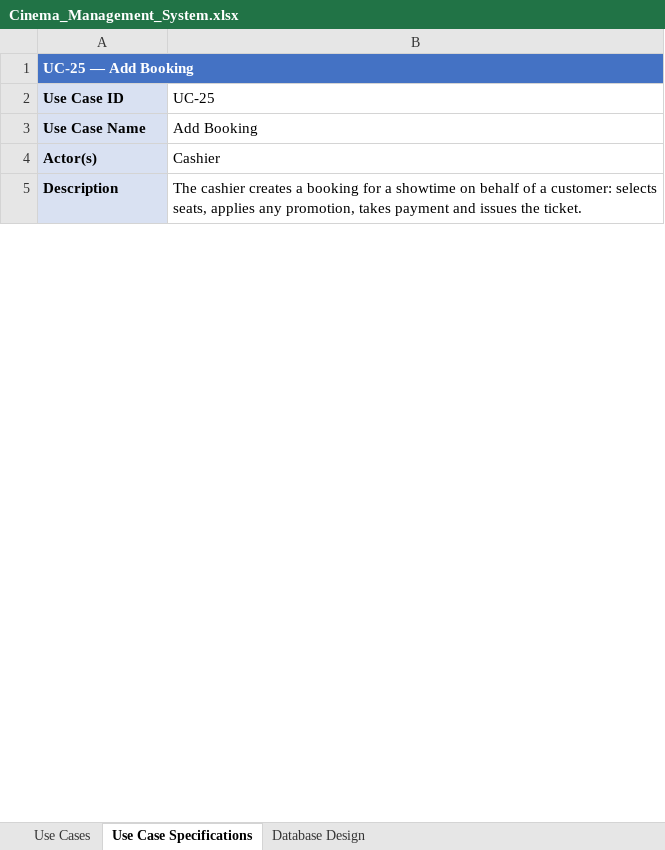
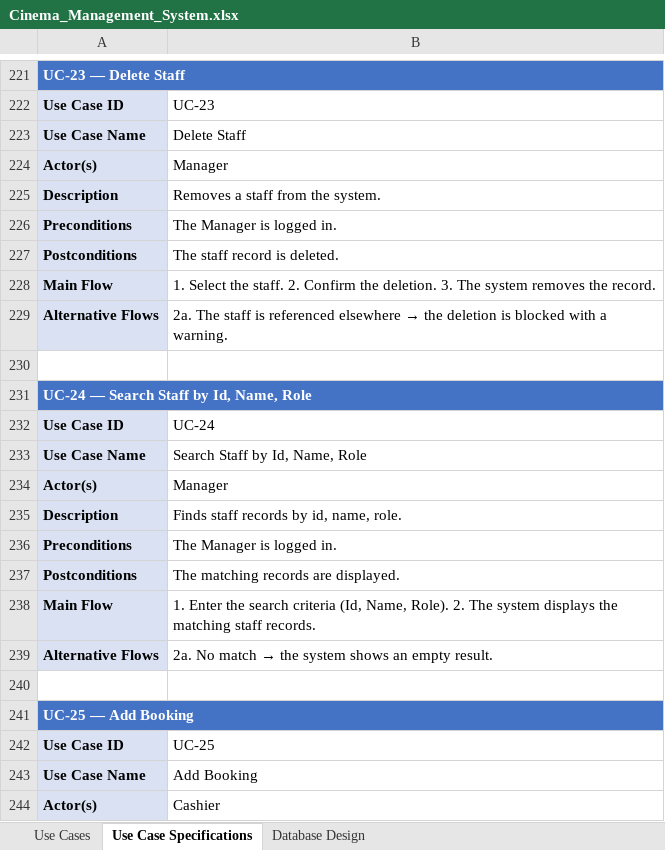
Before and after one commit to Rians11/modules_new, an Excel workbook: cinema-management-system-analysis/Cinema_Management_System.xlsx, sheet Use Case Specifications, drawn as a sheet; only a part is shown, gaps mark what is left out; the shorter side is filled out with more unchanged rows; values as stored, in another font and other column widths than the file's, no borders; the diff covers the shown part only; the diff names each change by its address in the sheet, - before the commit and + after, or states it on an @@ line.

```diff
--- a/cinema-management-system-analysis/Cinema_Management_System.xlsx (sheet Use Case Specifications)
+++ b/cinema-management-system-analysis/Cinema_Management_System.xlsx (sheet Use Case Specifications)
+row 221: UC-23 — Delete Staff
+row 222: Use Case ID | UC-23
+row 223: Use Case Name | Delete Staff
+row 224: Actor(s) | Manager
+row 225: Description | Removes a staff from the system.
+row 226: Preconditions | The Manager is logged in.
+row 227: Postconditions | The staff record is deleted.
+row 228: Main Flow | 1. Select the staff. 2. Confirm the deletion. 3. The system removes the record.
+row 229: Alternative Flows | 2a. The staff is referenced elsewhere → the deletion is blocked with a warning.
+row 230: (empty)
+row 231: UC-24 — Search Staff by Id, Name, Role
+row 232: Use Case ID | UC-24
+row 233: Use Case Name | Search Staff by Id, Name, Role
+row 234: Actor(s) | Manager
+row 235: Description | Finds staff records by id, name, role.
+row 236: Preconditions | The Manager is logged in.
+row 237: Postconditions | The matching records are displayed.
+row 238: Main Flow | 1. Enter the search criteria (Id, Name, Role). 2. The system displays the matching staff records.
+row 239: Alternative Flows | 2a. No match → the system shows an empty result.
+row 240: (empty)
```
Also changed, not shown: 507 added rows, 20 edited cells and cell formats elsewhere in this sheet, 4 other files.
